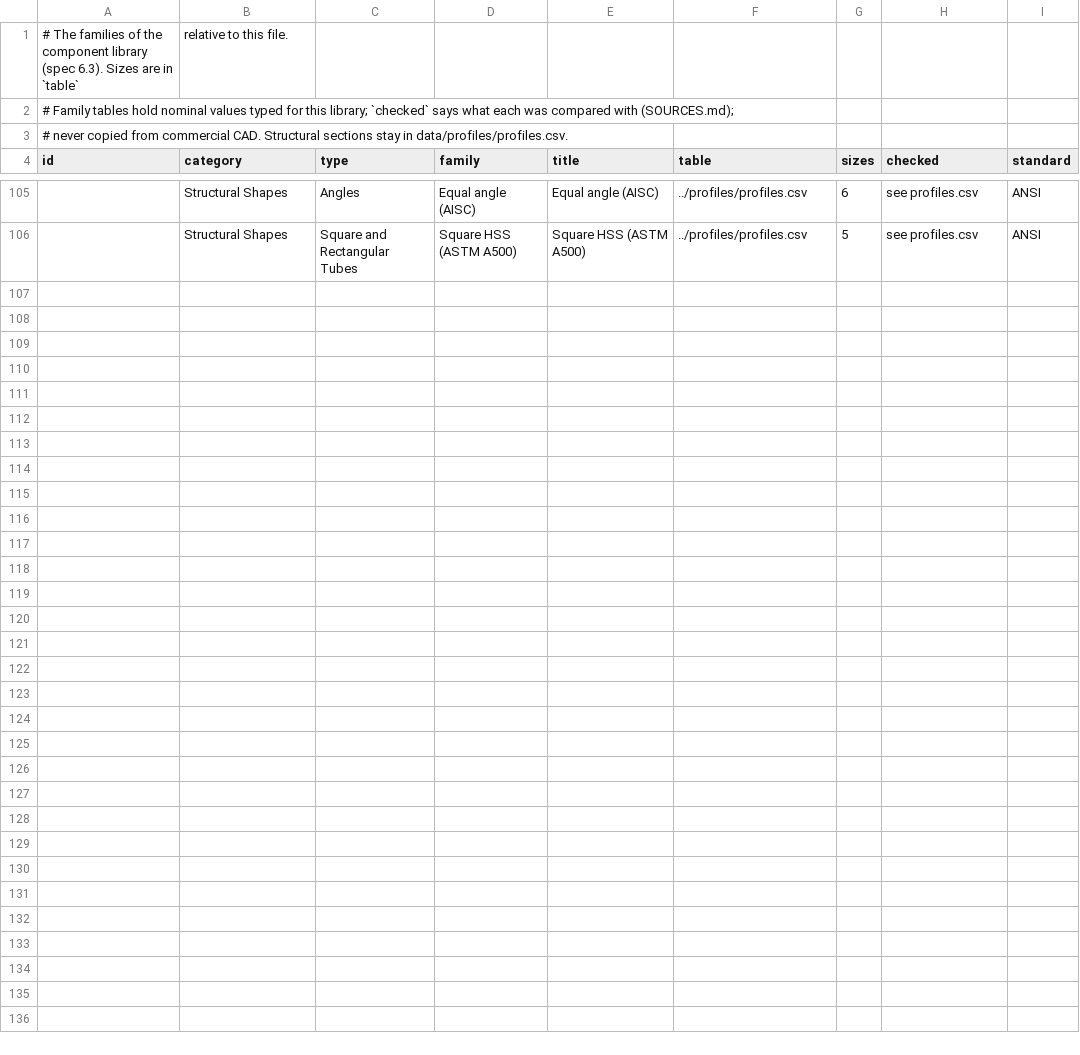
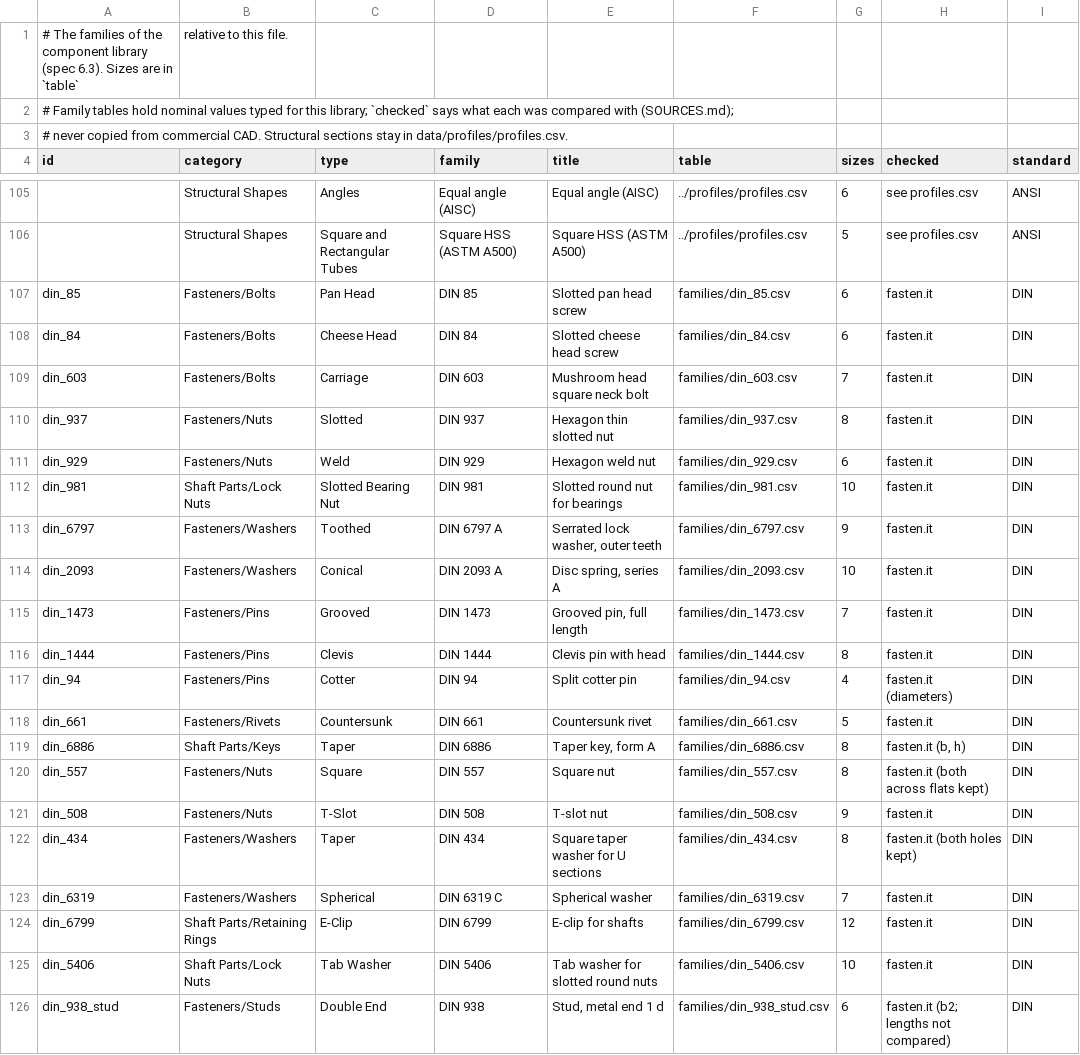
Before and after one commit to velog/3dCadCraft, a CSV file: data/components/families.csv, drawn as a sheet; only a part is shown, gaps mark what is left out; the diff names each change by its address in the sheet, - before the commit and + after, or states it on an @@ line.

```diff
--- a/data/components/families.csv
+++ b/data/components/families.csv
+row 107: din_85 | Fasteners/Bolts | Pan Head | DIN 85 | Slotted pan head screw | families/din_85.csv | 6 | fasten.it | DIN
+row 108: din_84 | Fasteners/Bolts | Cheese Head | DIN 84 | Slotted cheese head screw | families/din_84.csv | 6 | fasten.it | DIN
+row 109: din_603 | Fasteners/Bolts | Carriage | DIN 603 | Mushroom head square neck bolt | families/din_603.csv | 7 | fasten.it | DIN
+row 110: din_937 | Fasteners/Nuts | Slotted | DIN 937 | Hexagon thin slotted nut | families/din_937.csv | 8 | fasten.it | DIN
+row 111: din_929 | Fasteners/Nuts | Weld | DIN 929 | Hexagon weld nut | families/din_929.csv | 6 | fasten.it | DIN
+row 112: din_981 | Shaft Parts/Lock Nuts | Slotted Bearing Nut | DIN 981 | Slotted round nut for bearings | families/din_981.csv | 10 | fasten.it | DIN
+row 113: din_6797 | Fasteners/Washers | Toothed | DIN 6797 A | Serrated lock washer, outer teeth | families/din_6797.csv | 9 | fasten.it | DIN
+row 114: din_2093 | Fasteners/Washers | Conical | DIN 2093 A | Disc spring, series A | families/din_2093.csv | 10 | fasten.it | DIN
+row 115: din_1473 | Fasteners/Pins | Grooved | DIN 1473 | Grooved pin, full length | families/din_1473.csv | 7 | fasten.it | DIN
+row 116: din_1444 | Fasteners/Pins | Clevis | DIN 1444 | Clevis pin with head | families/din_1444.csv | 8 | fasten.it | DIN
+row 117: din_94 | Fasteners/Pins | Cotter | DIN 94 | Split cotter pin | families/din_94.csv | 4 | fasten.it (diameters) | DIN
+row 118: din_661 | Fasteners/Rivets | Countersunk | DIN 661 | Countersunk rivet | families/din_661.csv | 5 | fasten.it | DIN
+row 119: din_6886 | Shaft Parts/Keys | Taper | DIN 6886 | Taper key, form A | families/din_6886.csv | 8 | fasten.it (b, h) | DIN
+row 120: din_557 | Fasteners/Nuts | Square | DIN 557 | Square nut | families/din_557.csv | 8 | fasten.it (both across flats kept) | DIN
+row 121: din_508 | Fasteners/Nuts | T-Slot | DIN 508 | T-slot nut | families/din_508.csv | 9 | fasten.it | DIN
+row 122: din_434 | Fasteners/Washers | Taper | DIN 434 | Square taper washer for U sections | families/din_434.csv | 8 | fasten.it (both holes kept) | DIN
+row 123: din_6319 | Fasteners/Washers | Spherical | DIN 6319 C | Spherical washer | families/din_6319.csv | 7 | fasten.it | DIN
+row 124: din_6799 | Shaft Parts/Retaining Rings | E-Clip | DIN 6799 | E-clip for shafts | families/din_6799.csv | 12 | fasten.it | DIN
+row 125: din_5406 | Shaft Parts/Lock Nuts | Tab Washer | DIN 5406 | Tab washer for slotted round nuts | families/din_5406.csv | 10 | fasten.it | DIN
+row 126: din_938_stud | Fasteners/Studs | Double End | DIN 938 | Stud, metal end 1 d | families/din_938_stud.csv | 6 | fasten.it (b2; lengths not compared) | DIN
```
Also changed, not shown: data/components/types.csv, 25 other files.
